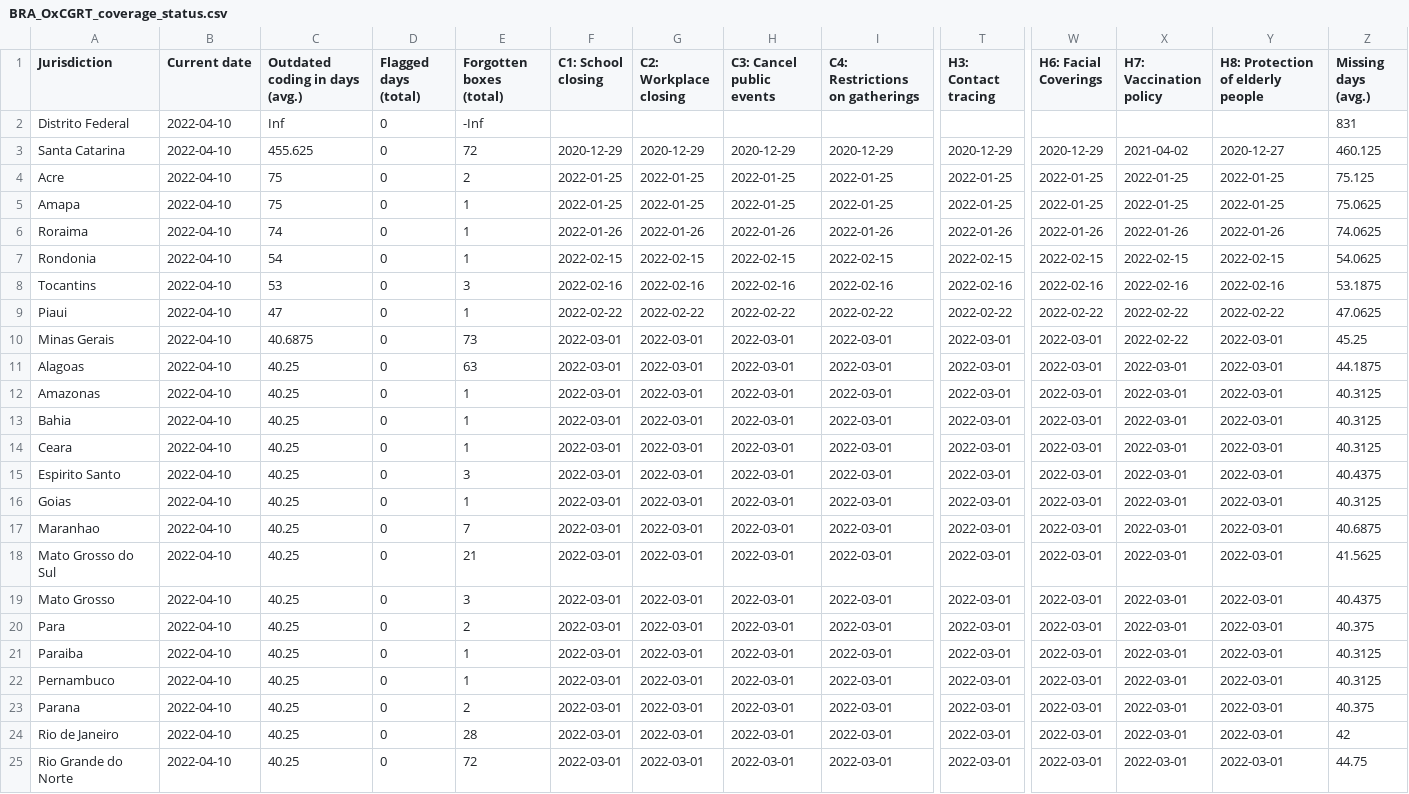
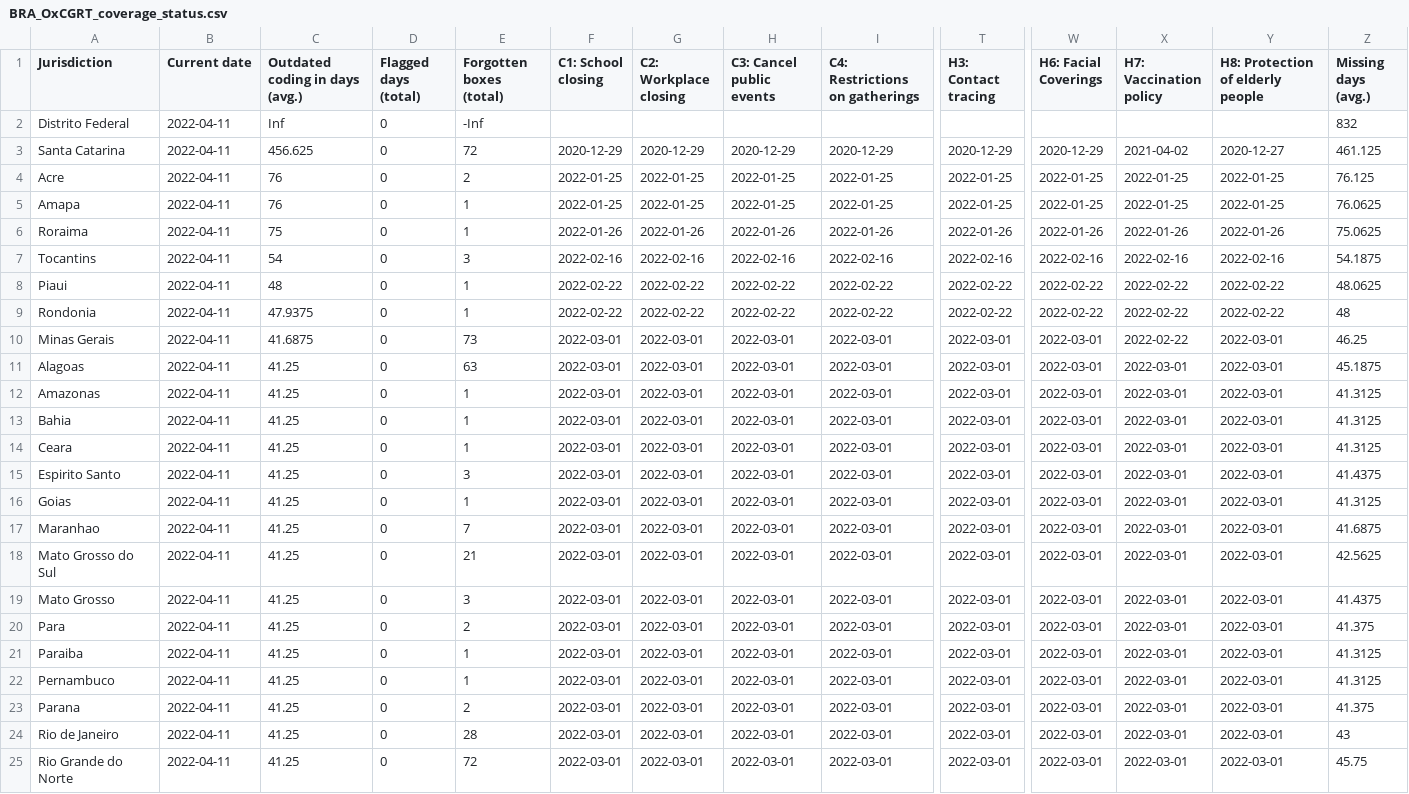
Before and after one commit to tatlowhelen/covid-policy-scratchpad, a CSV file: OxCGRT_coverage_status/BRA_OxCGRT_coverage_status.csv, drawn as a sheet; only a part is shown, gaps mark what is left out; removed rows and columns are numbered as before the commit, all else as after; rows hold the shown columns only; the diff covers the shown part only; the diff names each change by its address in the sheet, - before the commit and + after, or states it on an @@ line.

```diff
--- a/OxCGRT_coverage_status/BRA_OxCGRT_coverage_status.csv
+++ b/OxCGRT_coverage_status/BRA_OxCGRT_coverage_status.csv
-B2:B6 (Current date): 2022-04-10
+B2:B6 (Current date): 2022-04-11
-Z2 (Missing days (avg.)): 831
+Z2 (Missing days (avg.)): 832
-C3 (Outdated coding in days (avg.)): 455.625
+C3 (Outdated coding in days (avg.)): 456.625
-Z3 (Missing days (avg.)): 460.125
+Z3 (Missing days (avg.)): 461.125
-C4:C5 (Outdated coding in days (avg.)): 75
+C4:C5 (Outdated coding in days (avg.)): 76
-Z4 (Missing days (avg.)): 75.125
+Z4 (Missing days (avg.)): 76.125
-Z5 (Missing days (avg.)): 75.0625
+Z5 (Missing days (avg.)): 76.0625
-C6 (Outdated coding in days (avg.)): 74
+C6 (Outdated coding in days (avg.)): 75
-Z6 (Missing days (avg.)): 74.0625
+Z6 (Missing days (avg.)): 75.0625
-row 7: Rondonia | 2022-04-10 | 54 | 0 | 1 | 2022-02-15 | 2022-02-15 | 2022-02-15 | 2022-02-15 | 2022-02-15 | 2022-02-15 | 2022-02-15 | 2022-02-15 | 54.0625
-B7:B8 (Current date): 2022-04-10
+B7:B8 (Current date): 2022-04-11
-C7 (Outdated coding in days (avg.)): 53
+C7 (Outdated coding in days (avg.)): 54
-Z7 (Missing days (avg.)): 53.1875
+Z7 (Missing days (avg.)): 54.1875
-C8 (Outdated coding in days (avg.)): 47
+C8 (Outdated coding in days (avg.)): 48
-Z8 (Missing days (avg.)): 47.0625
+Z8 (Missing days (avg.)): 48.0625
+row 9: Rondonia | 2022-04-11 | 47.9375 | 0 | 1 | 2022-02-22 | 2022-02-22 | 2022-02-22 | 2022-02-22 | 2022-02-22 | 2022-02-22 | 2022-02-22 | 2022-02-22 | 48
-B10:B25 (Current date): 2022-04-10
+B10:B25 (Current date): 2022-04-11
-C10 (Outdated coding in days (avg.)): 40.6875
+C10 (Outdated coding in days (avg.)): 41.6875
-Z10 (Missing days (avg.)): 45.25
+Z10 (Missing days (avg.)): 46.25
-C11:C25 (Outdated coding in days (avg.)): 40.25
+C11:C25 (Outdated coding in days (avg.)): 41.25
-Z11 (Missing days (avg.)): 44.1875
+Z11 (Missing days (avg.)): 45.1875
-Z12:Z14 (Missing days (avg.)): 40.3125
+Z12:Z14 (Missing days (avg.)): 41.3125
-Z15 (Missing days (avg.)): 40.4375
+Z15 (Missing days (avg.)): 41.4375
-Z16 (Missing days (avg.)): 40.3125
+Z16 (Missing days (avg.)): 41.3125
-Z17 (Missing days (avg.)): 40.6875
+Z17 (Missing days (avg.)): 41.6875
-Z18 (Missing days (avg.)): 41.5625
+Z18 (Missing days (avg.)): 42.5625
-Z19 (Missing days (avg.)): 40.4375
+Z19 (Missing days (avg.)): 41.4375
-Z20 (Missing days (avg.)): 40.375
+Z20 (Missing days (avg.)): 41.375
-Z21:Z22 (Missing days (avg.)): 40.3125
+Z21:Z22 (Missing days (avg.)): 41.3125
-Z23 (Missing days (avg.)): 40.375
+Z23 (Missing days (avg.)): 41.375
-Z24 (Missing days (avg.)): 42
+Z24 (Missing days (avg.)): 43
-Z25 (Missing days (avg.)): 44.75
+Z25 (Missing days (avg.)): 45.75
```
Also changed, not shown: 15 edited cells elsewhere in this file, OxCGRT_coverage_status/CAN_OxCGRT_coverage_status.csv, OxCGRT_coverage_status/CHN_OxCGRT_coverage_status.csv, 3 other files.
